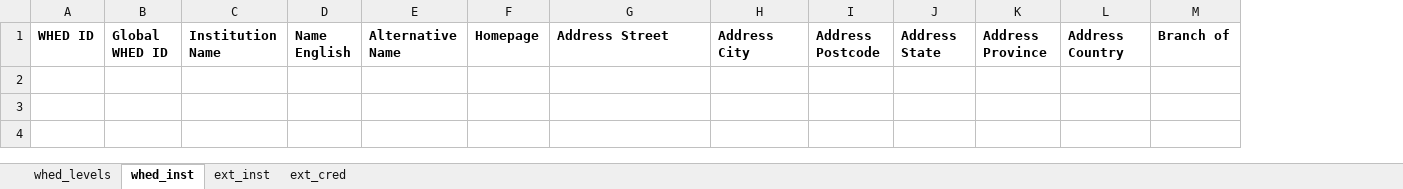
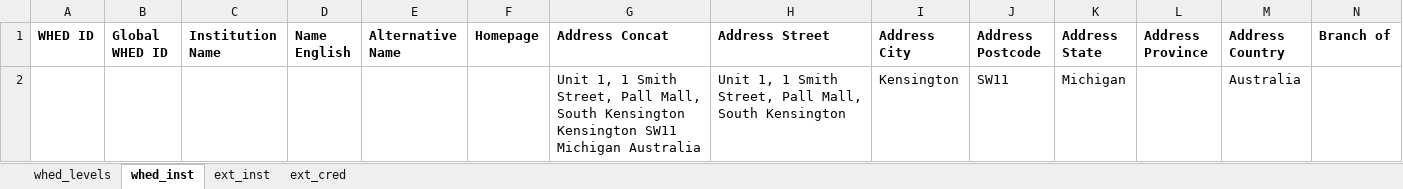
Before and after one commit to CPettifo/CRICOS-Import, an Excel workbook: template.xlsx, sheet whed_inst, drawn as a sheet; values as stored, in another font and other column widths than the file's, no borders; the diff names each change by its address in the sheet, - before the commit and + after, or states it on an @@ line.

```diff
--- a/template.xlsx (sheet whed_inst)
+++ b/template.xlsx (sheet whed_inst)
+column G (Address Concat), empty
+row 2:  |  |  |  |  |  | Unit 1, 1 Smith Street, Pall Mall, South Kensington Kensington SW11 Michigan Australia | Unit 1, 1 Smith Street, Pall Mall, South Kensington | Kensington | SW11 | Michigan |  | Australia
```
Also changed, not shown: sheet ext_inst, 2 other files.
